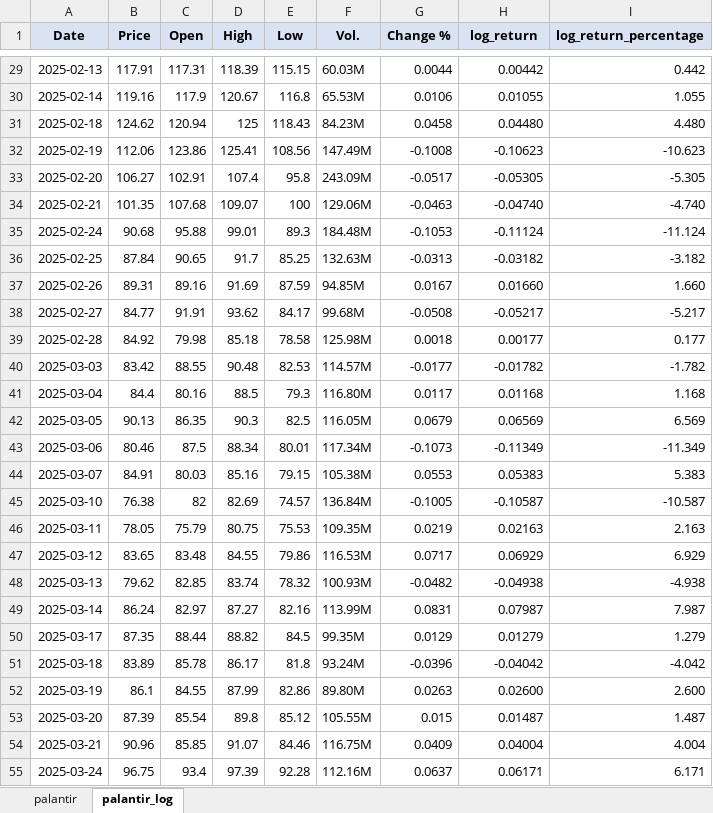
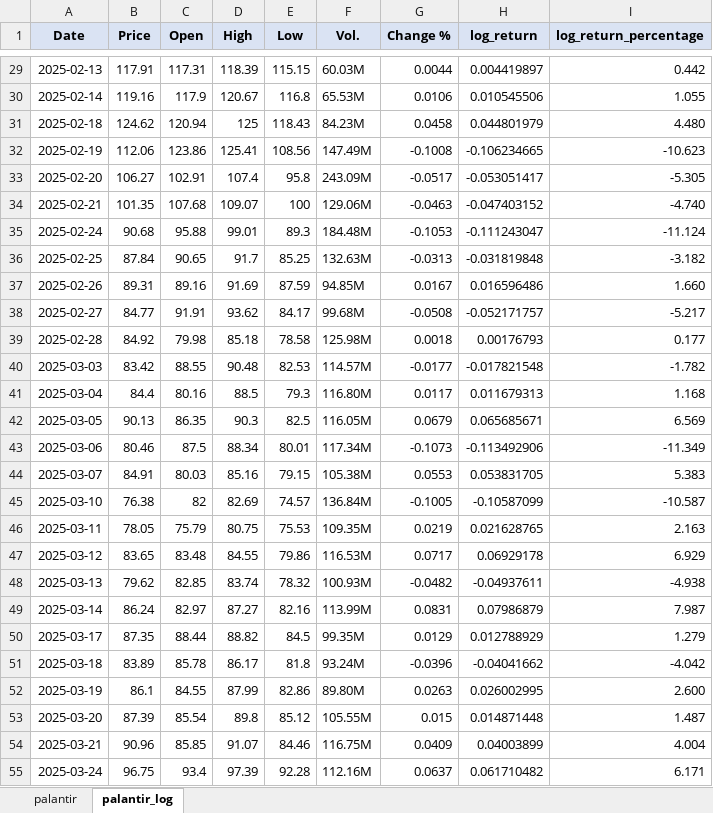
Before and after one commit to sebastiansierra777/fat-tails, an Excel workbook: data/processed/fat_tails.xlsx, sheet palantir_log, drawn as a sheet; only a part is shown, gaps mark what is left out; values as stored, in another font and other column widths than the file's, no borders; conditional formats not drawn; the diff covers the shown part only; the diff names each change by its address in the sheet, - before the commit and + after, or states it on an @@ line.

Commit message:
12th Commit: palantir_graph.py developed, and plot saved in figures folder.

```diff
--- a/data/processed/fat_tails.xlsx (sheet palantir_log)
+++ b/data/processed/fat_tails.xlsx (sheet palantir_log)
-H29 (log_return): 0.00442
+H29 (log_return): 0.004419897
-H30 (log_return): 0.01055
+H30 (log_return): 0.010545506
-H31 (log_return): 0.04480
+H31 (log_return): 0.044801979
-H32 (log_return): -0.10623
+H32 (log_return): -0.106234665
-H33 (log_return): -0.05305
+H33 (log_return): -0.053051417
-H34 (log_return): -0.04740
+H34 (log_return): -0.047403152
-H35 (log_return): -0.11124
+H35 (log_return): -0.111243047
-H36 (log_return): -0.03182
+H36 (log_return): -0.031819848
-H37 (log_return): 0.01660
+H37 (log_return): 0.016596486
-H38 (log_return): -0.05217
+H38 (log_return): -0.052171757
-H39 (log_return): 0.00177
+H39 (log_return): 0.00176793
-H40 (log_return): -0.01782
+H40 (log_return): -0.017821548
-H41 (log_return): 0.01168
+H41 (log_return): 0.011679313
-H42 (log_return): 0.06569
+H42 (log_return): 0.065685671
-H43 (log_return): -0.11349
+H43 (log_return): -0.113492906
-H44 (log_return): 0.05383
+H44 (log_return): 0.053831705
-H45 (log_return): -0.10587
+H45 (log_return): -0.10587099
-H46 (log_return): 0.02163
+H46 (log_return): 0.021628765
-H47 (log_return): 0.06929
+H47 (log_return): 0.06929178
-H48 (log_return): -0.04938
+H48 (log_return): -0.04937611
-H49 (log_return): 0.07987
+H49 (log_return): 0.07986879
-H50 (log_return): 0.01279
+H50 (log_return): 0.012788929
-H51 (log_return): -0.04042
+H51 (log_return): -0.04041662
-H52 (log_return): 0.02600
+H52 (log_return): 0.026002995
-H53 (log_return): 0.01487
+H53 (log_return): 0.014871448
-H54 (log_return): 0.04004
+H54 (log_return): 0.04003899
-H55 (log_return): 0.06171
+H55 (log_return): 0.061710482
```
Also changed, not shown: 1 added row, 1 removed row, 196 edited cells and cell formats elsewhere in this sheet, 3 other files.
